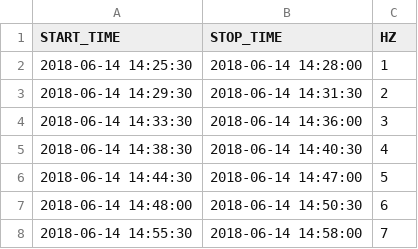
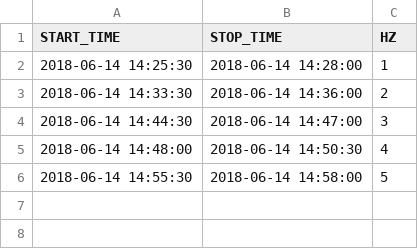
Before and after one commit to mHealthGroup/MIMSunit-dataset-shaker, a CSV file: data/DerivedCrossParticipants/sessions.csv, drawn as a sheet.

Commit message:
update sessions.csv file and regenerate data

```diff
--- a/data/DerivedCrossParticipants/sessions.csv
+++ b/data/DerivedCrossParticipants/sessions.csv
@@ -2,7 +2,5 @@ START_TIME,STOP_TIME,HZ
 2018-06-14 14:25:30,2018-06-14 14:28:00,1
-2018-06-14 14:29:30,2018-06-14 14:31:30,2
-2018-06-14 14:33:30,2018-06-14 14:36:00,3
-2018-06-14 14:38:30,2018-06-14 14:40:30,4
-2018-06-14 14:44:30,2018-06-14 14:47:00,5
-2018-06-14 14:48:00,2018-06-14 14:50:30,6
-2018-06-14 14:55:30,2018-06-14 14:58:00,7
+2018-06-14 14:33:30,2018-06-14 14:36:00,2
+2018-06-14 14:44:30,2018-06-14 14:47:00,3
+2018-06-14 14:48:00,2018-06-14 14:50:30,4
+2018-06-14 14:55:30,2018-06-14 14:58:00,5
```
Also changed, not shown: 19 other files.
